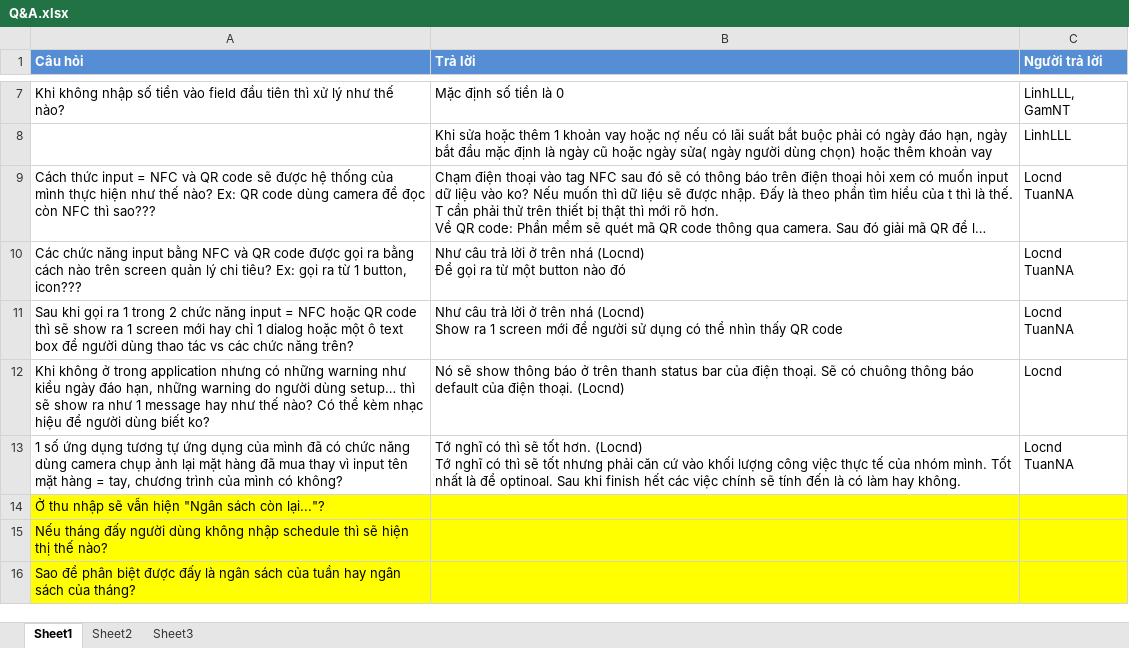
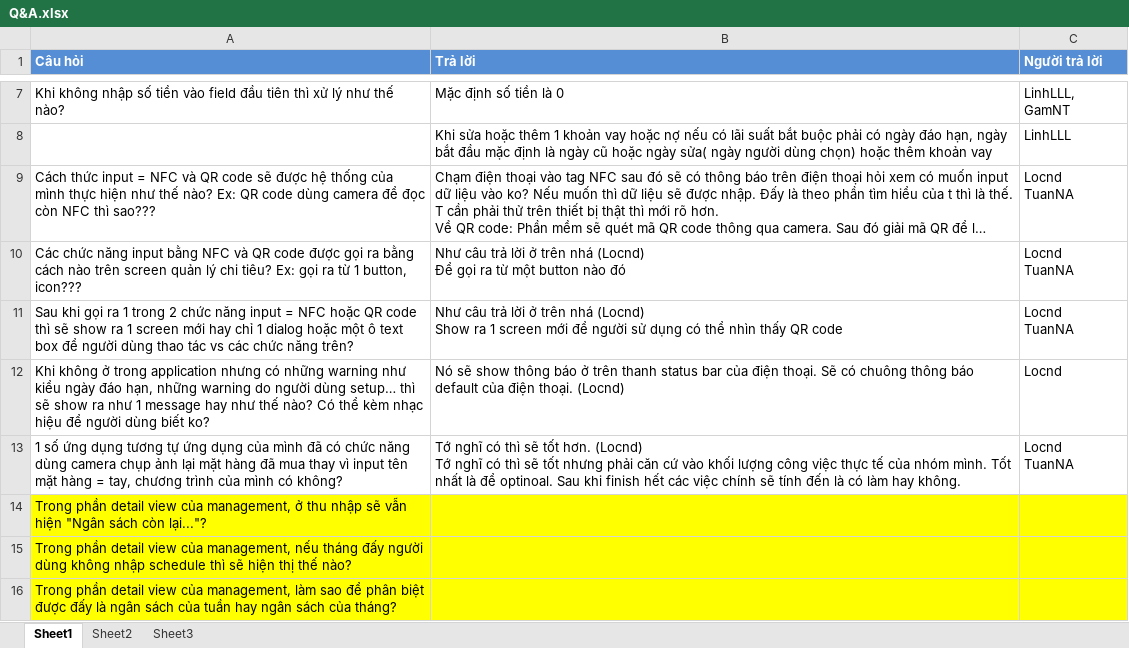
Before and after one commit to sidewinder1/piem2012, an Excel workbook: documents/Q&A.xlsx, sheet Sheet1, drawn as a sheet; only a part is shown, gaps mark what is left out; long unchanged cells end in …; values as stored, in another font and other column widths than the file's, no borders; the diff names each change by its address in the sheet, - before the commit and + after, or states it on an @@ line.

Commit message:
updated file

```diff
--- a/documents/Q&A.xlsx (sheet Sheet1)
+++ b/documents/Q&A.xlsx (sheet Sheet1)
-A14 (Câu hỏi): Ở thu nhập…
+A14 (Câu hỏi): Trong phần detail view của management, ở thu nhập…
-A15 (Câu hỏi): Nếu tháng đấy…
+A15 (Câu hỏi): Trong phần detail view của management, nếu tháng đấy…
-A16 (Câu hỏi): Sao để phân…
+A16 (Câu hỏi): Trong phần detail view của management, làm sao để phân…
```
